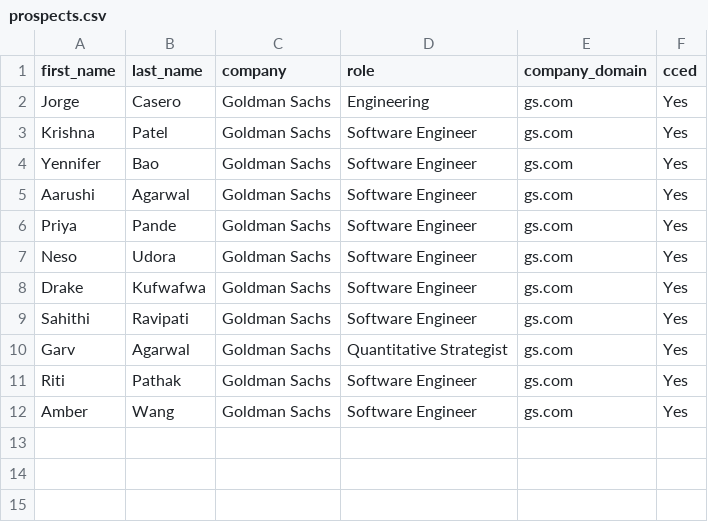
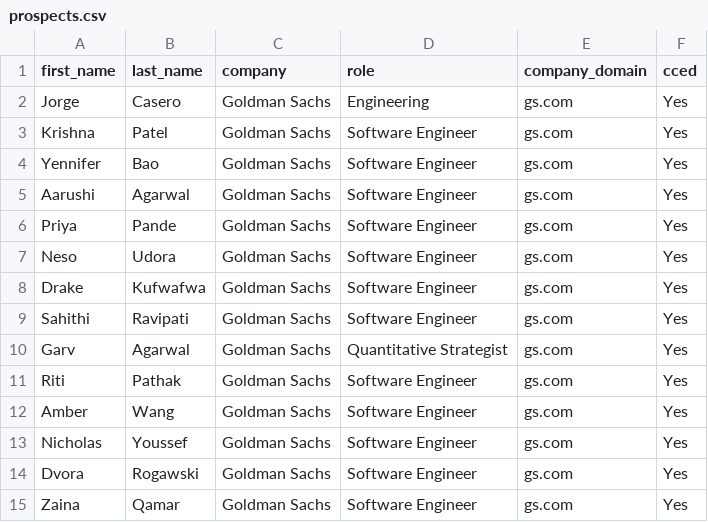
Before and after one commit to chrislowzhengxi/networking-automation, a CSV file: prospects.csv, drawn as a sheet.

```diff
--- a/prospects.csv
+++ b/prospects.csv
@@ -12 +12,4 @@ Riti,Pathak,Goldman Sachs,Software Engineer,gs.com,Yes
 Amber,Wang,Goldman Sachs,Software Engineer,gs.com,Yes
+Nicholas,Youssef,Goldman Sachs,Software Engineer,gs.com,Yes
+Dvora,Rogawski,Goldman Sachs,Software Engineer,gs.com,Yes
+Zaina,Qamar,Goldman Sachs,Software Engineer,gs.com,Yes
```
Also changed, not shown: sent_log.csv, 2 other files.
